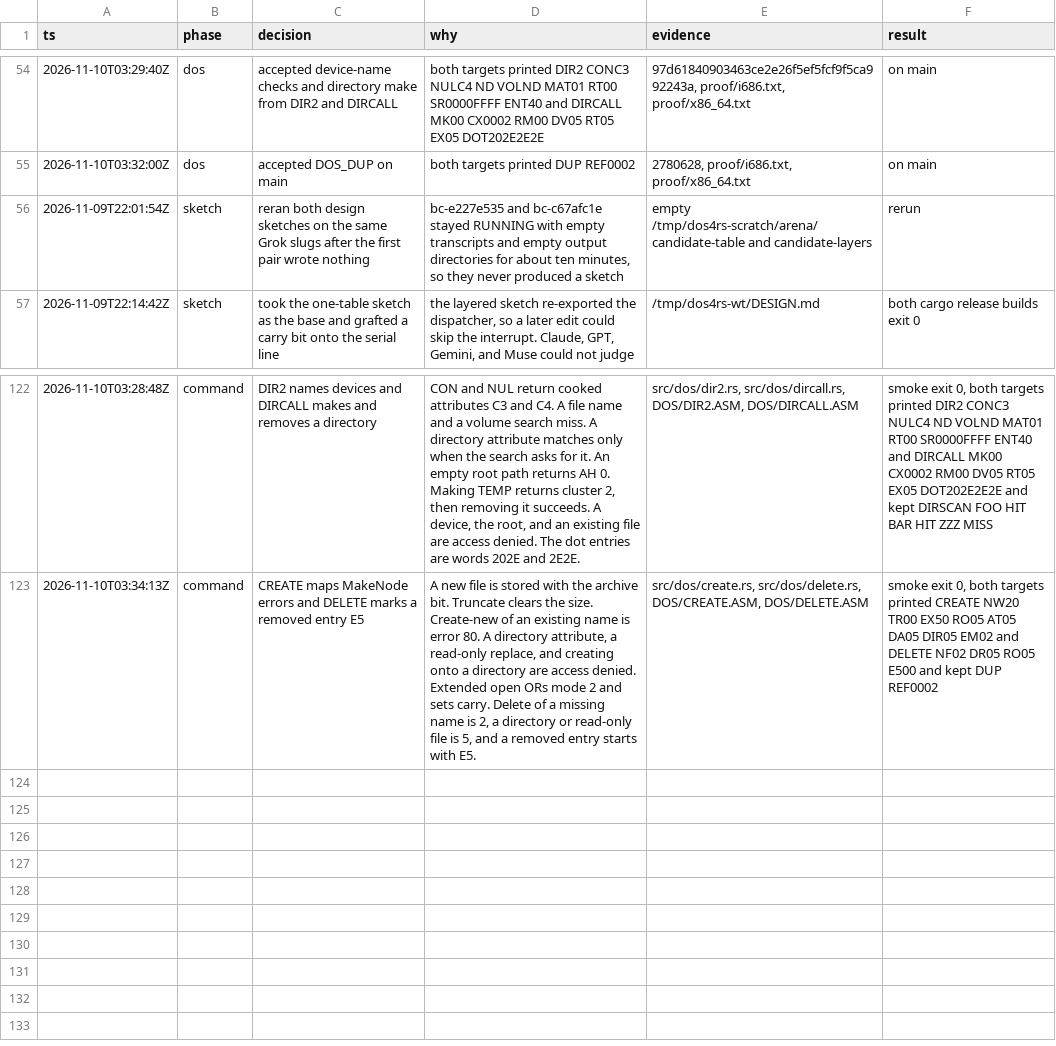
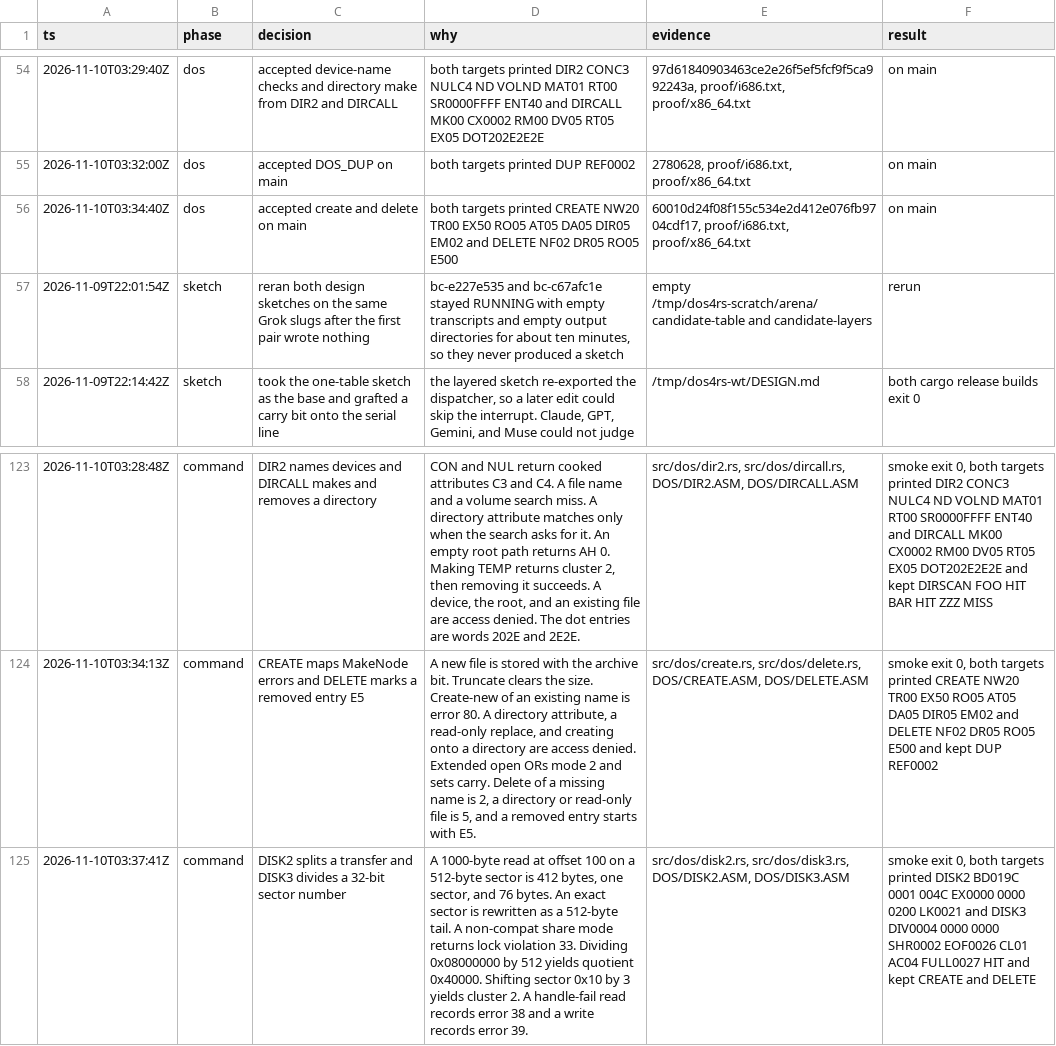
Before and after one commit to JamesLinYJ/DOS-RS, a TSV file: .audit/dos4-rs.tsv, drawn as a sheet; only a part is shown, gaps mark what is left out; the diff names each change by its address in the sheet, - before the commit and + after, or states it on an @@ line.

Commit message:
feat(dos): split disk transfers and divide sectors
BREAKDOWN cuts a read into partial sectors. DIV32 and SHR32 turn a
32-bit sector number into a cluster, and a full handle records EOF or
disk full.

```diff
--- a/.audit/dos4-rs.tsv
+++ b/.audit/dos4-rs.tsv
+row 56: 2026-11-10T03:34:40Z | dos | accepted create and delete on main | both targets printed CREATE NW20 TR00 EX50 RO05 AT05 DA05 DIR05 EM02 and DELETE NF02 DR05 RO05 E500 | 60010d24f08f155c534e2d412e076fb9704cdf17, proof/i686.txt, proof/x86_64.txt | on main
+row 125: 2026-11-10T03:37:41Z | command | DISK2 splits a transfer and DISK3 divides a 32-bit sector number | A 1000-byte read at offset 100 on a 512-byte sector is 412 bytes, one sector, and 76 bytes. An exact sector is rewritten as a 512-byte tail. A non-compat share mode returns lock violation 33. Dividing 0x08000000 by 512 yields quotient 0x40000. Shifting sector 0x10 by 3 yields cluster 2. A handle-fail read records error 38 and a write records error 39. | src/dos/disk2.rs, src/dos/disk3.rs, DOS/DISK2.ASM, DOS/DISK3.ASM | smoke exit 0, both targets printed DISK2 BD019C 0001 004C EX0000 0000 0200 LK0021 and DISK3 DIV0004 0000 0000 SHR0002 EOF0026 CL01 AC04 FULL0027 HIT and kept CREATE and DELETE
```
Also changed, not shown: checklist/v4.0.tsv, 8 other files.
